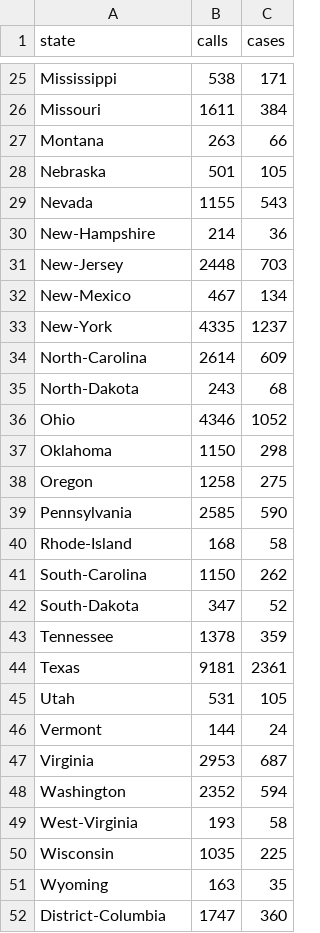
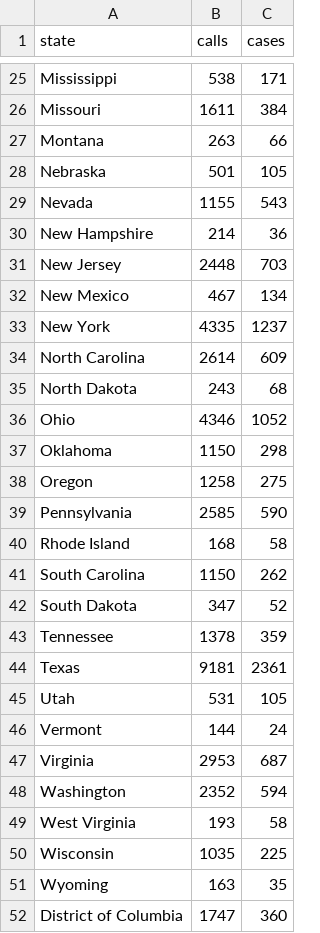
Before and after one commit to RossThorn/human-trafficking-viz, a CSV file: Data/TotalCallsCases.csv, drawn as a sheet; only a part is shown, gaps mark what is left out.

Commit message:
Updated Total Calls/Cases CSV. Edited default zoom

```diff
--- a/Data/TotalCallsCases.csv
+++ b/Data/TotalCallsCases.csv
@@ -29,8 +29,8 @@ Nebraska,501,105
 Nevada,1155,543
-New-Hampshire,214,36
-New-Jersey,2448,703
-New-Mexico,467,134
-New-York,4335,1237
-North-Carolina,2614,609
-North-Dakota,243,68
+New Hampshire,214,36
+New Jersey,2448,703
+New Mexico,467,134
+New York,4335,1237
+North Carolina,2614,609
+North Dakota,243,68
 Ohio,4346,1052
@@ -39,5 +39,5 @@ Oregon,1258,275
 Pennsylvania,2585,590
-Rhode-Island,168,58
-South-Carolina,1150,262
-South-Dakota,347,52
+Rhode Island,168,58
+South Carolina,1150,262
+South Dakota,347,52
 Tennessee,1378,359
@@ -48,5 +48,5 @@ Virginia,2953,687
 Washington,2352,594
-West-Virginia,193,58
+West Virginia,193,58
 Wisconsin,1035,225
 Wyoming,163,35
-District-Columbia,1747,360
+District of Columbia,1747,360
```
Also changed, not shown: 1 other file.
